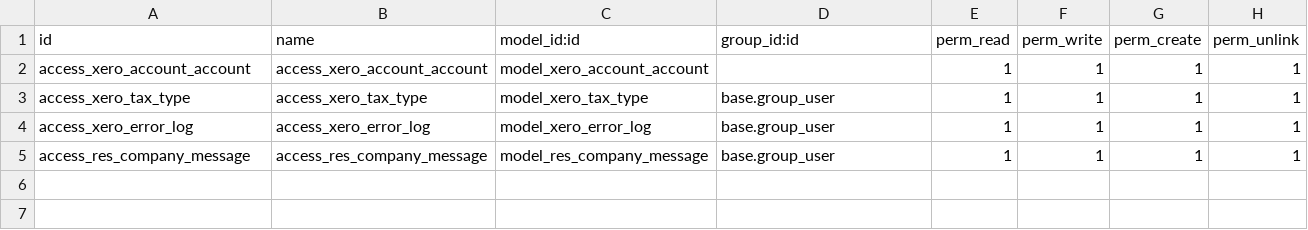
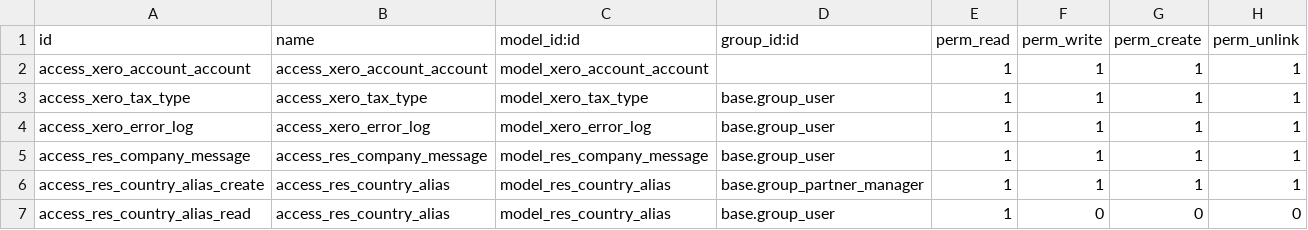
Before and after one commit to restrap/restrap, a CSV file: pragmatic_odoo_xero_connector/security/ir.model.access.csv, drawn as a sheet.

Commit message:
Making changes to Xero connector so Import Payments cron completes.

```diff
--- a/pragmatic_odoo_xero_connector/security/ir.model.access.csv
+++ b/pragmatic_odoo_xero_connector/security/ir.model.access.csv
@@ -5 +5,3 @@ access_xero_error_log,access_xero_error_log,model_xero_error_log,base.group_user
 access_res_company_message,access_res_company_message,model_res_company_message,base.group_user,1,1,1,1
+access_res_country_alias_create,access_res_country_alias,model_res_country_alias,base.group_partner_manager,1,1,1,1
+access_res_country_alias_read,access_res_country_alias,model_res_country_alias,base.group_user,1,0,0,0
```
Also changed, not shown: 5 other files.
